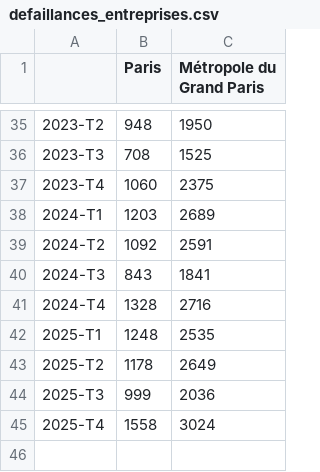
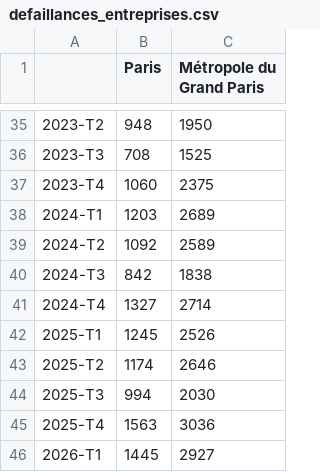
Before and after one commit to Atelier-parisien-d-urbanisme/Observatoire-economie-paris, a CSV file: 4_Creations_et_defaillances_d_entreprises/4_2_Defaillances_entreprises/defaillances_entreprises.csv, drawn as a sheet; only a part is shown, gaps mark what is left out.

Commit message:
Update defaillances_entreprises.csv

```diff
--- a/4_Creations_et_defaillances_d_entreprises/4_2_Defaillances_entreprises/defaillances_entreprises.csv
+++ b/4_Creations_et_defaillances_d_entreprises/4_2_Defaillances_entreprises/defaillances_entreprises.csv
@@ -38,8 +38,9 @@
 2024-T1;1203;2689
-2024-T2;1092;2591
-2024-T3;843;1841
-2024-T4;1328;2716
-2025-T1;1248;2535
-2025-T2;1178;2649
-2025-T3;999;2036
-2025-T4;1558;3024
+2024-T2;1092;2589
+2024-T3;842;1838
+2024-T4;1327;2714
+2025-T1;1245;2526
+2025-T2;1174;2646
+2025-T3;994;2030
+2025-T4;1563;3036
+2026-T1;1445;2927
```
